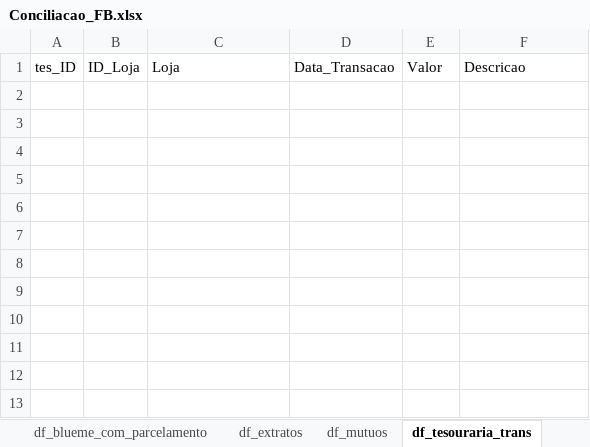
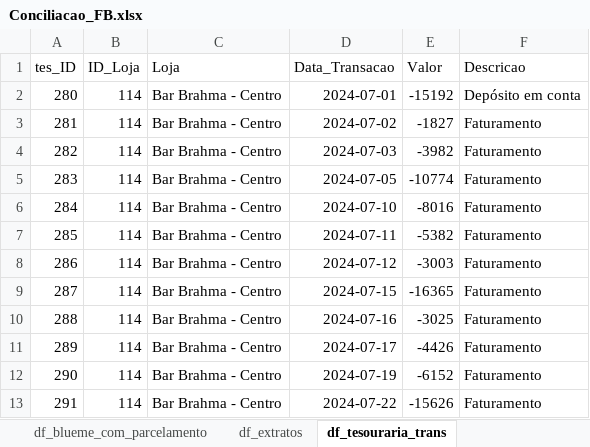
Before and after one commit to gabrielcunha91/DashboardFabrica2, an Excel workbook: Conciliacao_FB.xlsx, sheet df_tesouraria_trans, drawn as a sheet; values as stored, in another font and other column widths than the file's, no borders; the diff names each change by its address in the sheet, - before the commit and + after, or states it on an @@ line.

Commit message:
Build(Previsao Faturamento): Criação de uma nova página

```diff
--- a/Conciliacao_FB.xlsx (sheet df_tesouraria_trans)
+++ b/Conciliacao_FB.xlsx (sheet df_tesouraria_trans)
+row 2: 280 | 114 | Bar Brahma - Centro | 2024-07-01 | -15192 | Depósito em conta
+row 3: 281 | 114 | Bar Brahma - Centro | 2024-07-02 | -1827 | Faturamento
+row 4: 282 | 114 | Bar Brahma - Centro | 2024-07-03 | -3982 | Faturamento
+row 5: 283 | 114 | Bar Brahma - Centro | 2024-07-05 | -10774 | Faturamento
+row 6: 284 | 114 | Bar Brahma - Centro | 2024-07-10 | -8016 | Faturamento
+row 7: 285 | 114 | Bar Brahma - Centro | 2024-07-11 | -5382 | Faturamento
+row 8: 286 | 114 | Bar Brahma - Centro | 2024-07-12 | -3003 | Faturamento
+row 9: 287 | 114 | Bar Brahma - Centro | 2024-07-15 | -16365 | Faturamento
+row 10: 288 | 114 | Bar Brahma - Centro | 2024-07-16 | -3025 | Faturamento
+row 11: 289 | 114 | Bar Brahma - Centro | 2024-07-17 | -4426 | Faturamento
+row 12: 290 | 114 | Bar Brahma - Centro | 2024-07-19 | -6152 | Faturamento
+row 13: 291 | 114 | Bar Brahma - Centro | 2024-07-22 | -15626 | Faturamento
```
Also changed, not shown: sheet df_blueme_sem_parcelamento, sheet df_extratos, sheet df_receitas_extraord, sheet df_blueme_com_parcelamento, sheet df_faturam_zig, sheet view_parc_agrup, other sheet tabs, 4 other files.
